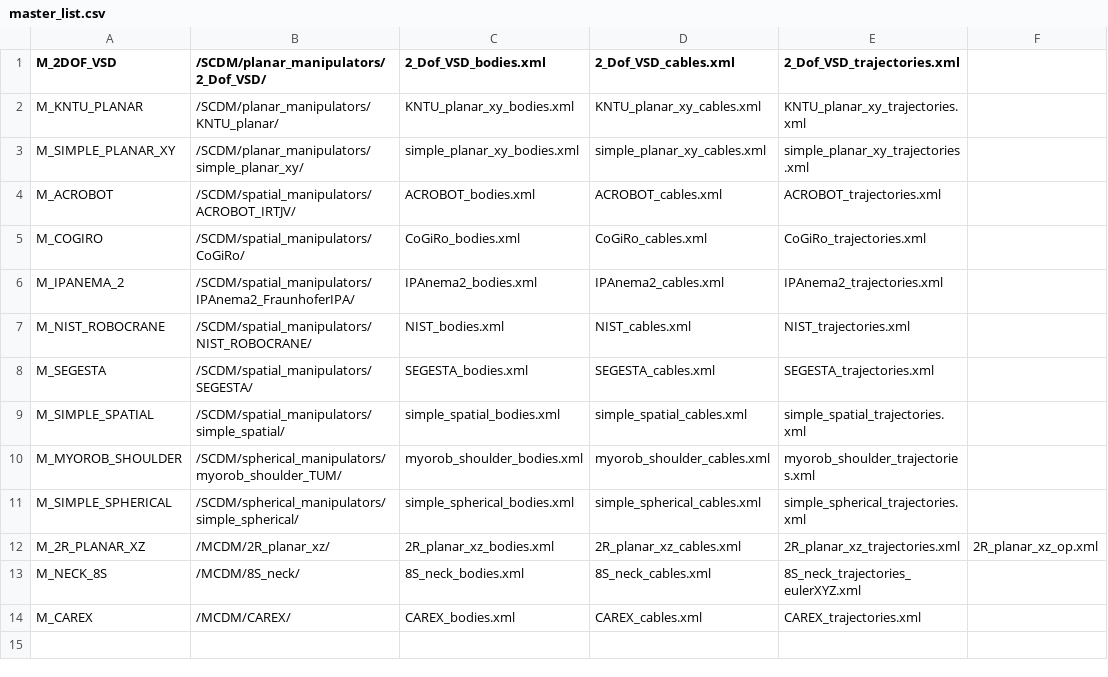
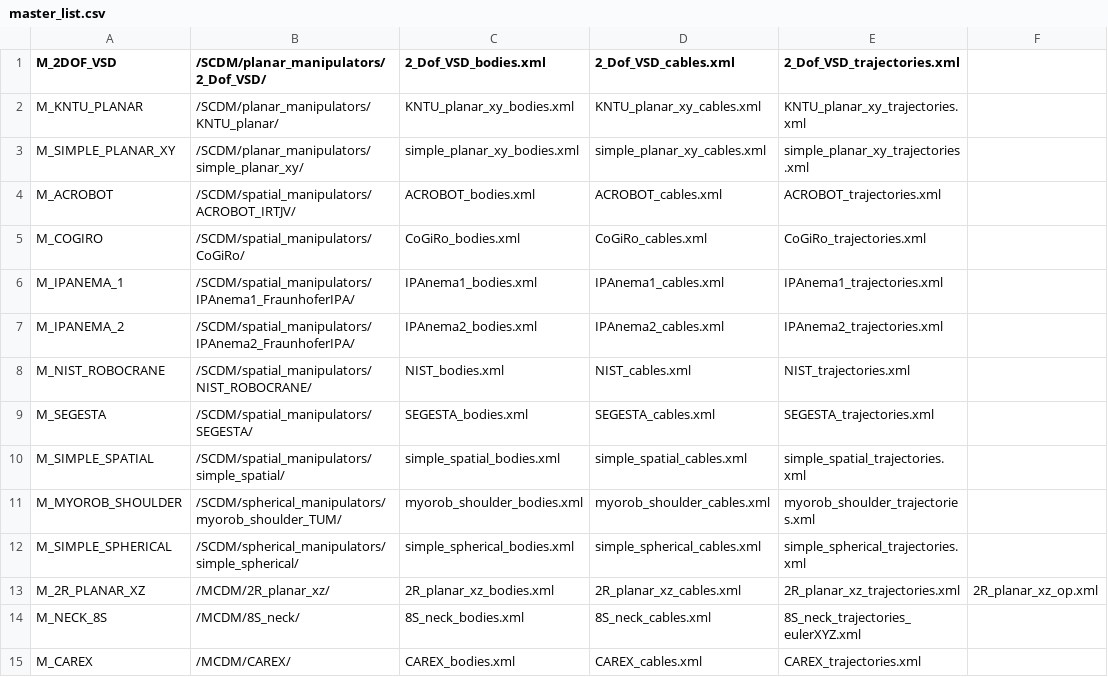
Before and after one commit to darwinlau/CASPR, a CSV file: data/config/models/master_list.csv, drawn as a sheet.

Commit message:
+ Added IPAnema1 model

```diff
--- a/data/config/models/master_list.csv
+++ b/data/config/models/master_list.csv
@@ -5,2 +5,3 @@ M_ACROBOT,/SCDM/spatial_manipulators/ACROBOT_IRTJV/,ACROBOT_bodies.xml,ACROBOT_c
 M_COGIRO,/SCDM/spatial_manipulators/CoGiRo/,CoGiRo_bodies.xml,CoGiRo_cables.xml,CoGiRo_trajectories.xml,
+M_IPANEMA_1,/SCDM/spatial_manipulators/IPAnema1_FraunhoferIPA/,IPAnema1_bodies.xml,IPAnema1_cables.xml,IPAnema1_trajectories.xml,
 M_IPANEMA_2,/SCDM/spatial_manipulators/IPAnema2_FraunhoferIPA/,IPAnema2_bodies.xml,IPAnema2_cables.xml,IPAnema2_trajectories.xml,
```
Also changed, not shown: 4 other files.
